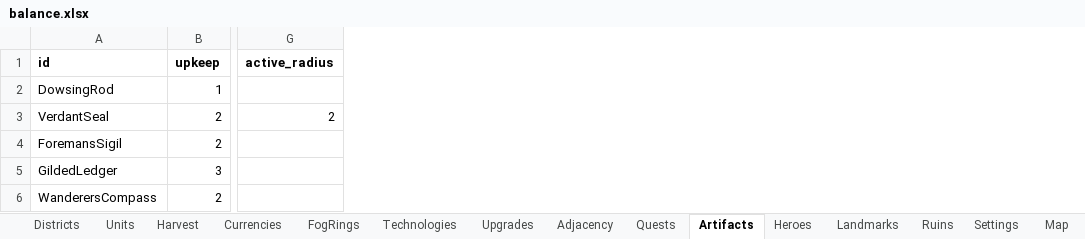
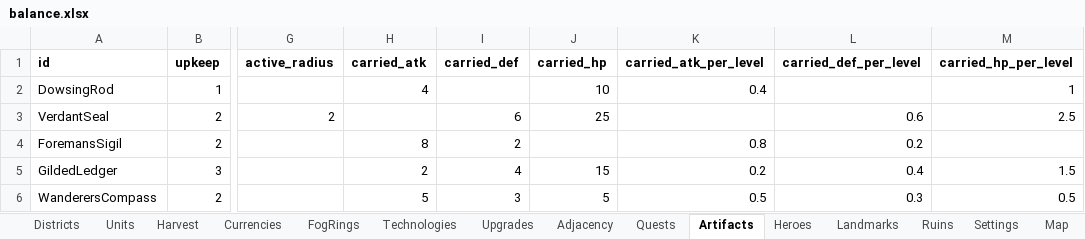
Before and after one commit to LadisCodi/kingdom, an Excel workbook: balance/balance.xlsx, sheet Artifacts, drawn as a sheet; only a part is shown, gaps mark what is left out; values as stored, in another font and other column widths than the file's, no borders; the diff names each change by its address in the sheet, - before the commit and + after, or states it on an @@ line.

```diff
--- a/balance/balance.xlsx (sheet Artifacts)
+++ b/balance/balance.xlsx (sheet Artifacts)
+column H (carried_atk), rows 2-6: 4 |  | 8 | 2 | 5
+column I (carried_def), rows 3-6: 6 | 2 | 4 | 3
+column J (carried_hp), rows 2-6: 10 | 25 |  | 15 | 5
+column K (carried_atk_per_level), rows 2-6: 0.4 |  | 0.8 | 0.2 | 0.5
+column L (carried_def_per_level), rows 3-6: 0.6 | 0.2 | 0.4 | 0.3
+column M (carried_hp_per_level), rows 2-6: 1 | 2.5 |  | 1.5 | 0.5
```
Also changed, not shown: 4 other files.
